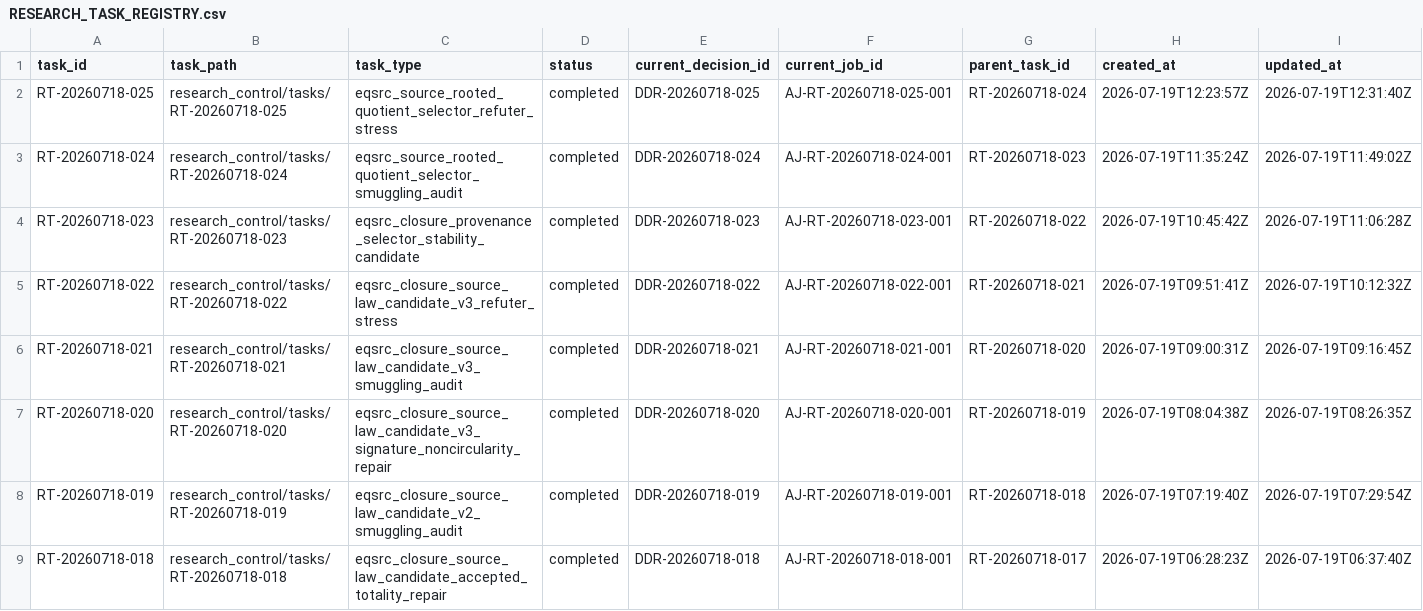
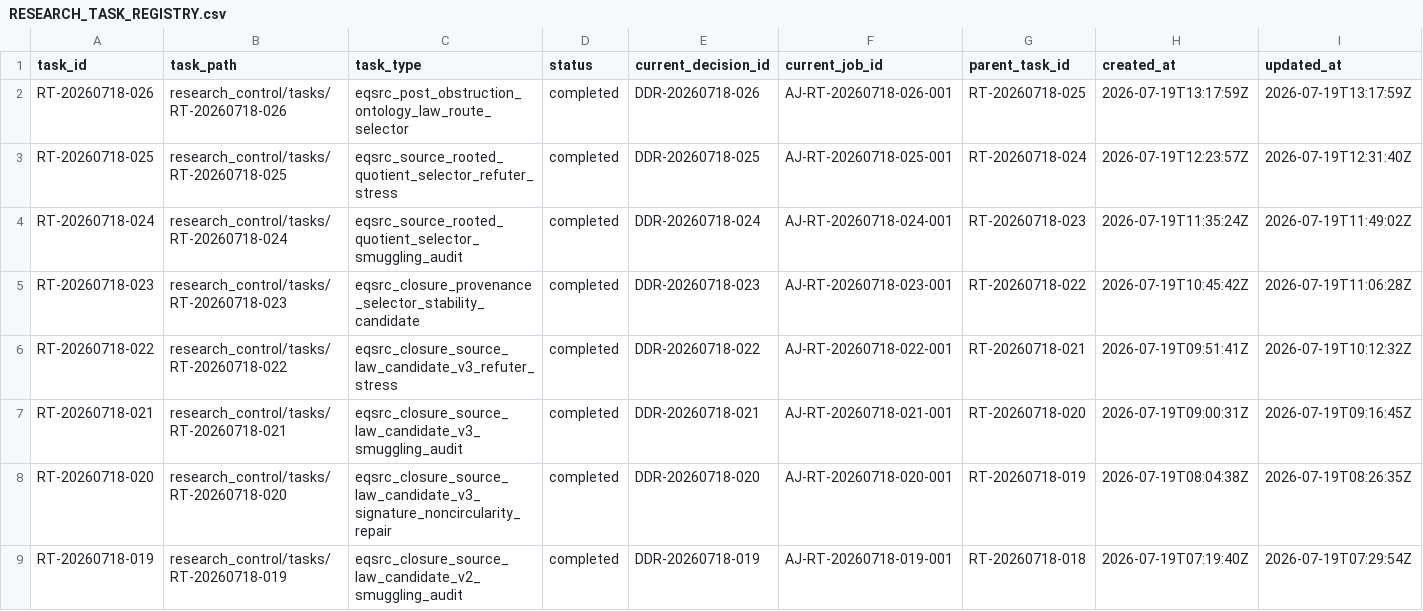
Before and after one commit to AngryOwlAI/The-AEther-Flow, a CSV file: registries/RESEARCH_TASK_REGISTRY.csv, drawn as a sheet; only a part is shown; the shorter side is filled out with more unchanged rows; rows hold the shown columns only; the diff names each change by its address in the sheet, - before the commit and + after, or states it on an @@ line.

```diff
--- a/registries/RESEARCH_TASK_REGISTRY.csv
+++ b/registries/RESEARCH_TASK_REGISTRY.csv
+row 2: RT-20260718-026 | research_control/tasks/RT-20260718-026 | eqsrc_post_obstruction_ontology_law_route_selector | completed | DDR-20260718-026 | AJ-RT-20260718-026-001 | RT-20260718-025 | 2026-07-19T13:17:59Z | 2026-07-19T13:17:59Z
```
Also changed, not shown: registries/DIRECTOR_DECISION_REGISTRY.csv, registries/MARKDOWN_SOURCE_REGISTRY.csv, 39 other files.
